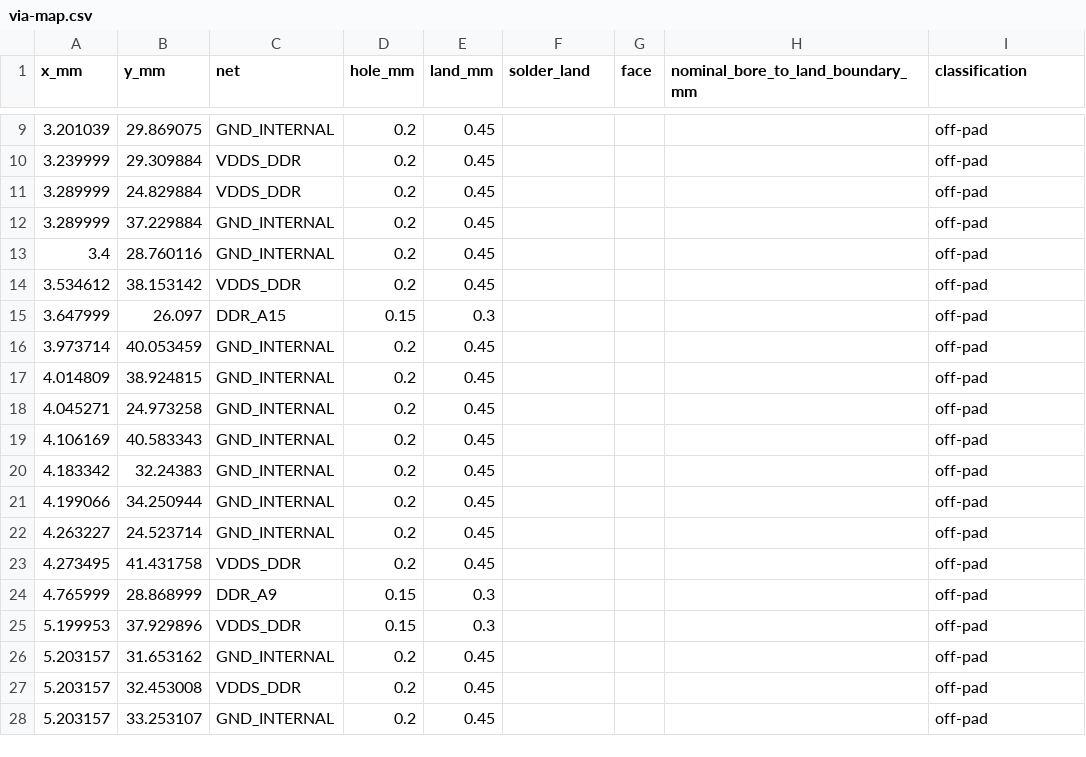
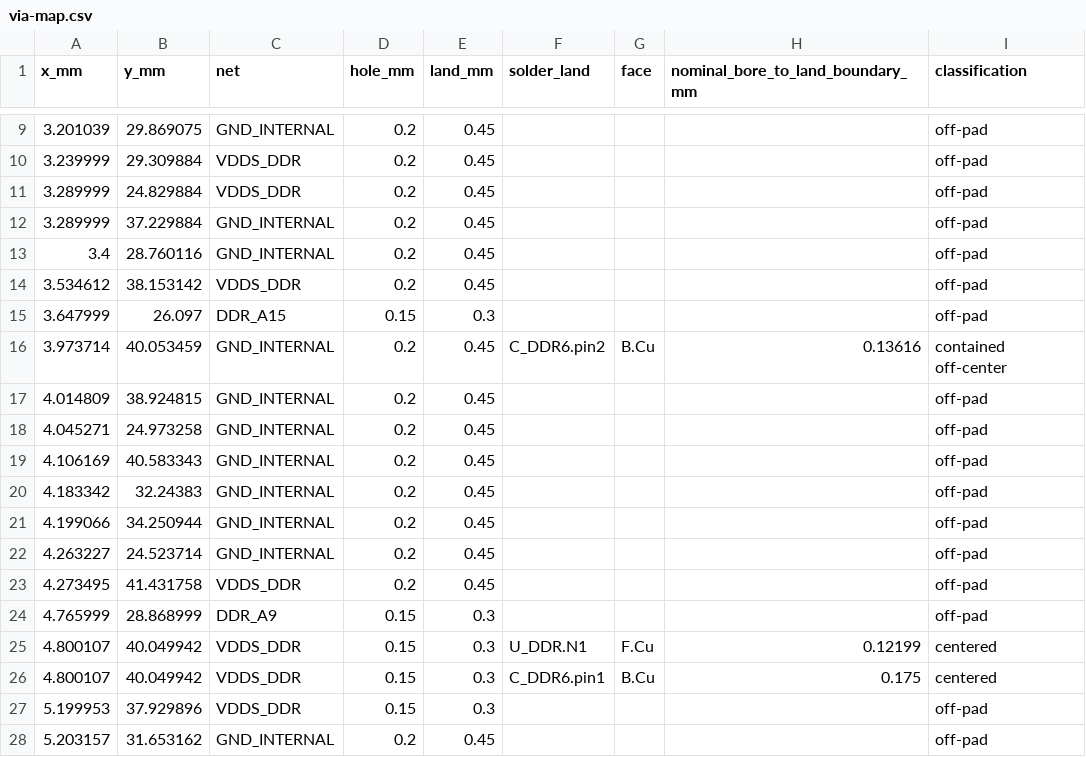
Before and after one commit to Abse2001/pixel-dash, a CSV file: module/via-map.csv, drawn as a sheet; only a part is shown, gaps mark what is left out; the shorter side is filled out with more unchanged rows.

```diff
--- a/module/via-map.csv
+++ b/module/via-map.csv
@@ -15,3 +15,3 @@ x_mm,y_mm,net,hole_mm,land_mm,solder_land,face,nominal_bore_to_land_boundary_mm,
 3.647999,26.097,DDR_A15,0.15,0.3,,,,off-pad
-3.973714,40.053459,GND_INTERNAL,0.2,0.45,,,,off-pad
+3.973714,40.053459,GND_INTERNAL,0.2,0.45,C_DDR6.pin2,B.Cu,0.13616,contained off-center
 4.014809,38.924815,GND_INTERNAL,0.2,0.45,,,,off-pad
@@ -24,2 +24,4 @@ x_mm,y_mm,net,hole_mm,land_mm,solder_land,face,nominal_bore_to_land_boundary_mm,
 4.765999,28.868999,DDR_A9,0.15,0.3,,,,off-pad
+4.800107,40.049942,VDDS_DDR,0.15,0.3,U_DDR.N1,F.Cu,0.12199,centered
+4.800107,40.049942,VDDS_DDR,0.15,0.3,C_DDR6.pin1,B.Cu,0.175,centered
 5.199953,37.929896,VDDS_DDR,0.15,0.3,,,,off-pad
```
Also changed, not shown: module/timing.csv, 8 other files.
